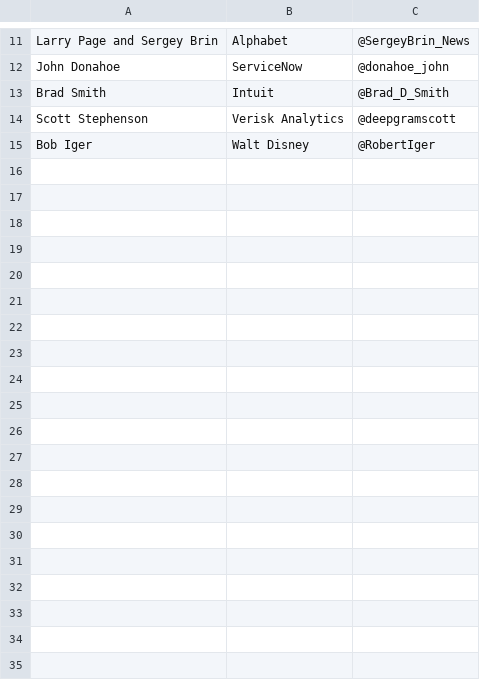
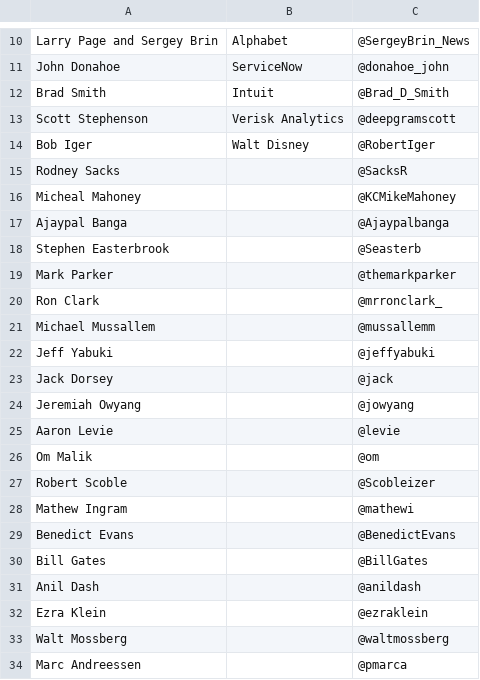
Before and after one commit to AkankshaCheeti/TwitterSentimentAnalysis, a CSV file: data/twitteruserhandles/sucessfulhandles.csv, drawn as a sheet; only a part is shown, gaps mark what is left out; the diff covers the shown part only.

Commit message:
user list

```diff
--- a/data/twitteruserhandles/sucessfulhandles.csv
+++ b/data/twitteruserhandles/sucessfulhandles.csv
@@ -15,0 +15,20 @@ Bob Iger,Walt Disney,@RobertIger,
+Rodney Sacks,,@SacksR
+Micheal Mahoney,,@KCMikeMahoney
+Ajaypal Banga,,@Ajaypalbanga
+Stephen Easterbrook,,@Seasterb
+Mark Parker,,@themarkparker
+Ron Clark,,@mrronclark_
+Michael Mussallem,,@mussallemm
+Jeff Yabuki,,@jeffyabuki
+Jack Dorsey,,@jack
+Jeremiah Owyang,,@jowyang
+Aaron Levie,,@levie
+Om Malik,,@om
+Robert Scoble,,@Scobleizer
+Mathew Ingram,,@mathewi
+Benedict Evans,,@BenedictEvans
+Bill Gates,,@BillGates
+Anil Dash,,@anildash
+Ezra Klein,,@ezraklein
+Walt Mossberg,,@waltmossberg
+Marc Andreessen,,@pmarca
```
Also changed, not shown: 24 added rows and 1 removed row elsewhere in this file, data/twitteruserhandles/randomusers.csv, 5 other files.
